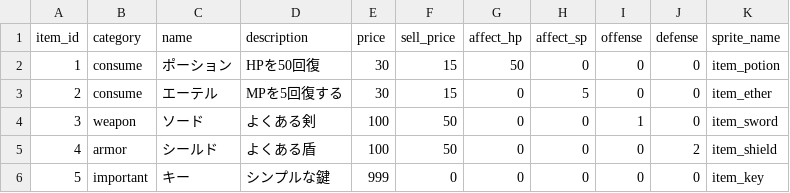
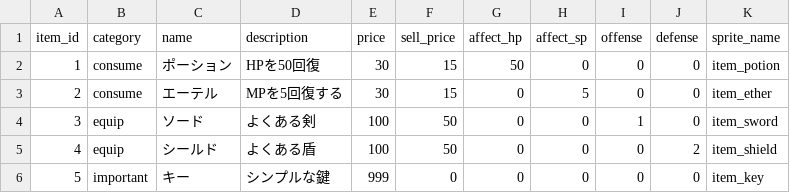
Before and after one commit to everystudio/rpgkit_old, a CSV file: Assets/Data/master_item.csv, drawn as a sheet.

```diff
--- a/Assets/Data/master_item.csv
+++ b/Assets/Data/master_item.csv
@@ -3,4 +3,4 @@ item_id,category,name,description,price,sell_price,affect_hp,affect_sp,offense,d
 2,consume,エーテル,MPを5回復する,30,15,0,5,0,0,item_ether
-3,weapon,ソード,よくある剣,100,50,0,0,1,0,item_sword
-4,armor,シールド,よくある盾,100,50,0,0,0,2,item_shield
+3,equip,ソード,よくある剣,100,50,0,0,1,0,item_sword
+4,equip,シールド,よくある盾,100,50,0,0,0,2,item_shield
 5,important,キー,シンプルな鍵,999,0,0,0,0,0,item_key
```
Also changed, not shown: 9 other files.
